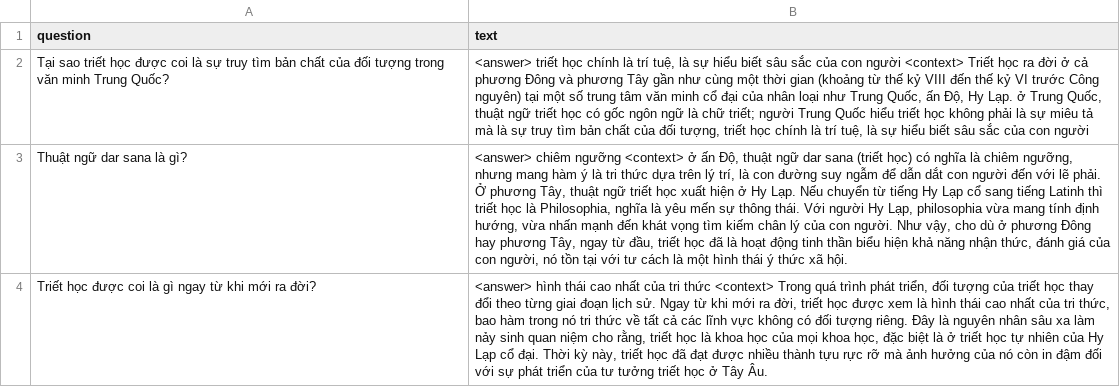
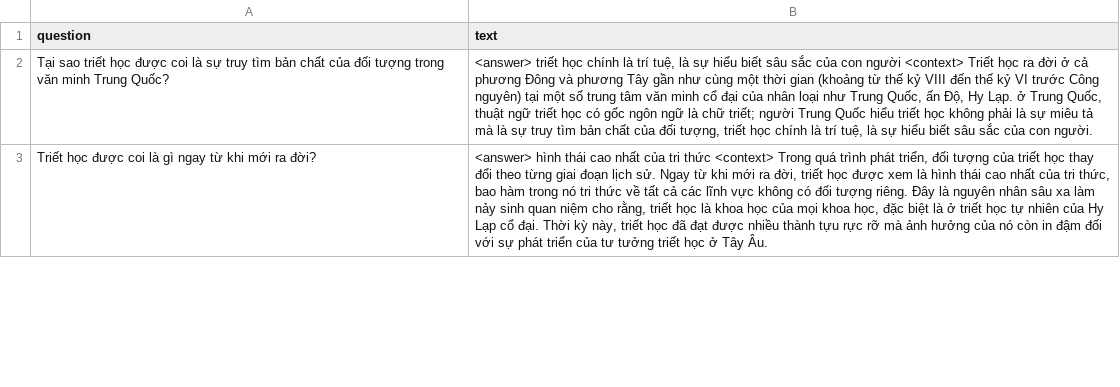
Before and after one commit to TrongNV2003/MCQ_generator, a CSV file: sample/train/qg_train.csv, drawn as a sheet; only a part is shown; the diff covers the shown part only; the diff names each change by its address in the sheet, - before the commit and + after, or states it on an @@ line.

Commit message:
update dataset

```diff
--- a/sample/train/qg_train.csv
+++ b/sample/train/qg_train.csv
-B2 (text): …của con người
+B2 (text): …của con người.
-row 3: Thuật ngữ dar sana là gì? | <answer> chiêm ngưỡng <context> ở ấn Độ, thuật ngữ dar sana (triết học) có nghĩa là chiêm ngưỡng, nhưng mang hàm ý là tri thức dựa trên lý trí, là con đường suy ngẫm để dẫn dắt con người đến với lẽ phải. Ở phương Tây, thuật ngữ triết học xuất hiện ở Hy Lạp. Nếu chuyển từ tiếng Hy Lạp cổ sang tiếng Latinh thì triết học là Philosophia, nghĩa là yêu mến sự thông thái. Với người Hy Lạp, philosophia vừa mang tính định hướng, vừa nhấn mạnh đến khát vọng tìm kiếm chân lý của con người. Như vậy, cho dù ở phương Đông hay phương Tây, ngay từ đầu, triết học đã là hoạt động tinh thần biểu hiện khả năng nhận thức, đánh giá của con người, nó tồn tại với tư cách là một hình thái ý thức xã hội.
```
Also changed, not shown: 2 edited cells elsewhere in this file, sample/evaluation/eval_qa_train.csv, sample/evaluation/eval_qa_valid.csv, 1 other file.
